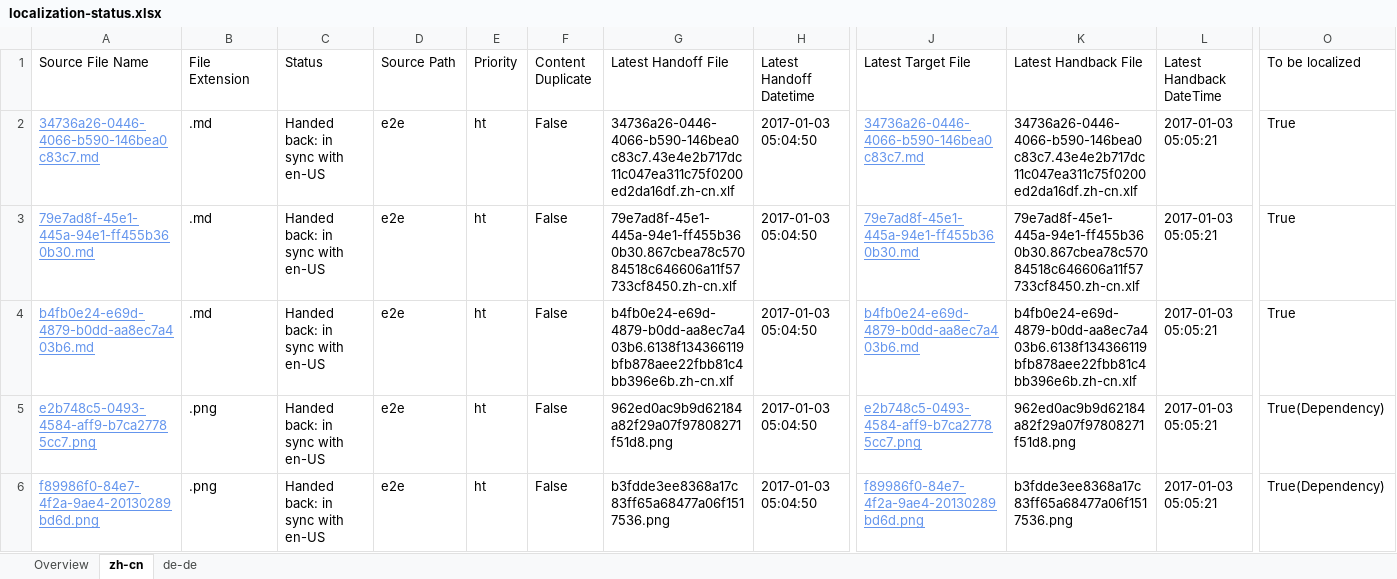
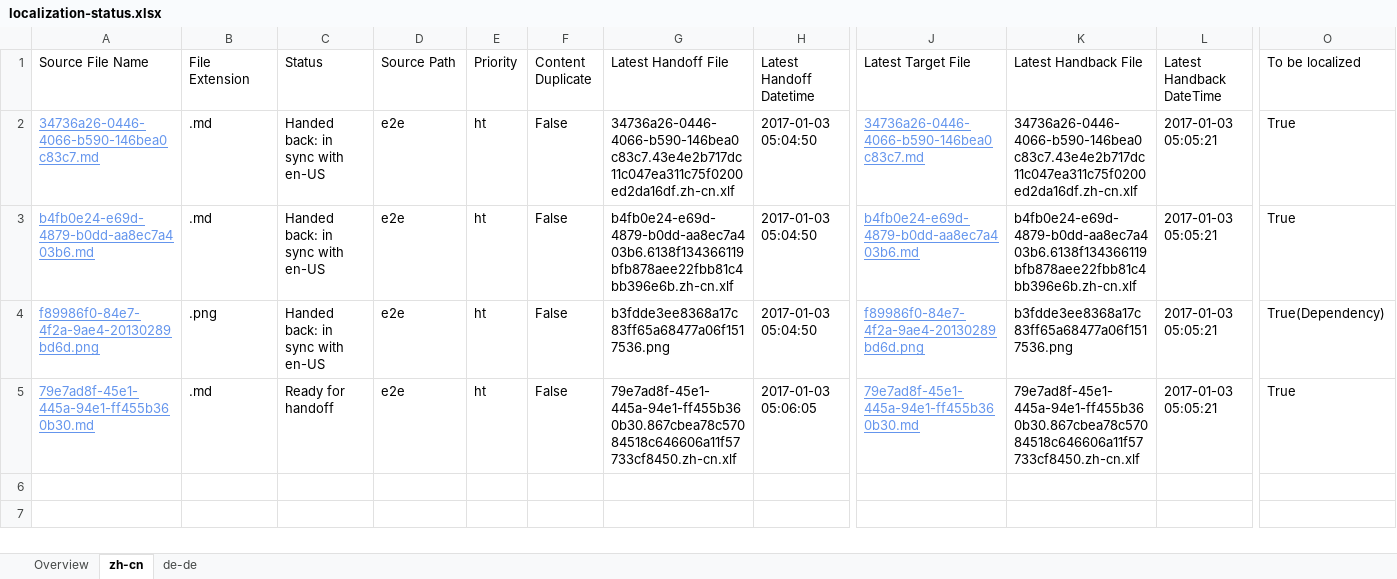
Before and after one commit to OpenLocalizationTestOrg/ol-test1-handback, an Excel workbook: ol-handback/OpenLocalizationTestOrg/ol-test1/ci/localization-status.xlsx, sheet zh-cn, drawn as a sheet; only a part is shown, gaps mark what is left out; values as stored, in another font and other column widths than the file's, no borders; table styles not drawn; removed rows and columns are numbered as before the commit, all else as after; rows hold the shown columns only; the diff names each change by its address in the sheet, - before the commit and + after, or states it on an @@ line.

Commit message:
Generate Report for Handoff

```diff
--- a/ol-handback/OpenLocalizationTestOrg/ol-test1/ci/localization-status.xlsx (sheet zh-cn)
+++ b/ol-handback/OpenLocalizationTestOrg/ol-test1/ci/localization-status.xlsx (sheet zh-cn)
-row 3: 79e7ad8f-45e1-445a-94e1-ff455b360b30.md | .md | Handed back: in sync with en-US | e2e | ht | False | 79e7ad8f-45e1-445a-94e1-ff455b360b30.867cbea78c57084518c646606a11f57733cf8450.zh-cn.xlf | 2017-01-03 05:04:50 | 79e7ad8f-45e1-445a-94e1-ff455b360b30.md | 79e7ad8f-45e1-445a-94e1-ff455b360b30.867cbea78c57084518c646606a11f57733cf8450.zh-cn.xlf | 2017-01-03 05:05:21 | True
-row 5: e2b748c5-0493-4584-aff9-b7ca27785cc7.png | .png | Handed back: in sync with en-US | e2e | ht | False | 962ed0ac9b9d62184a82f29a07f97808271f51d8.png | 2017-01-03 05:04:50 | e2b748c5-0493-4584-aff9-b7ca27785cc7.png | 962ed0ac9b9d62184a82f29a07f97808271f51d8.png | 2017-01-03 05:05:21 | True(Dependency)
+row 5: 79e7ad8f-45e1-445a-94e1-ff455b360b30.md | .md | Ready for handoff | e2e | ht | False | 79e7ad8f-45e1-445a-94e1-ff455b360b30.867cbea78c57084518c646606a11f57733cf8450.zh-cn.xlf | 2017-01-03 05:06:05 | 79e7ad8f-45e1-445a-94e1-ff455b360b30.md | 79e7ad8f-45e1-445a-94e1-ff455b360b30.867cbea78c57084518c646606a11f57733cf8450.zh-cn.xlf | 2017-01-03 05:05:21 | True
```
Also changed, not shown: sheet de-de, sheet Overview.
